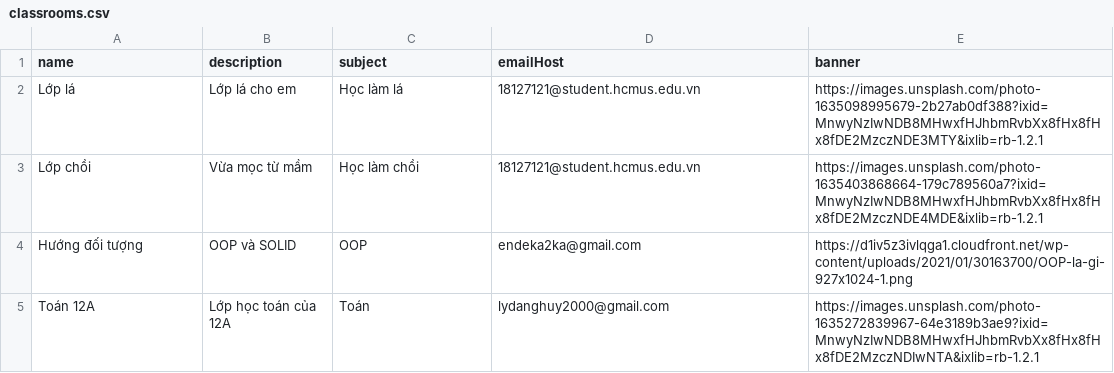
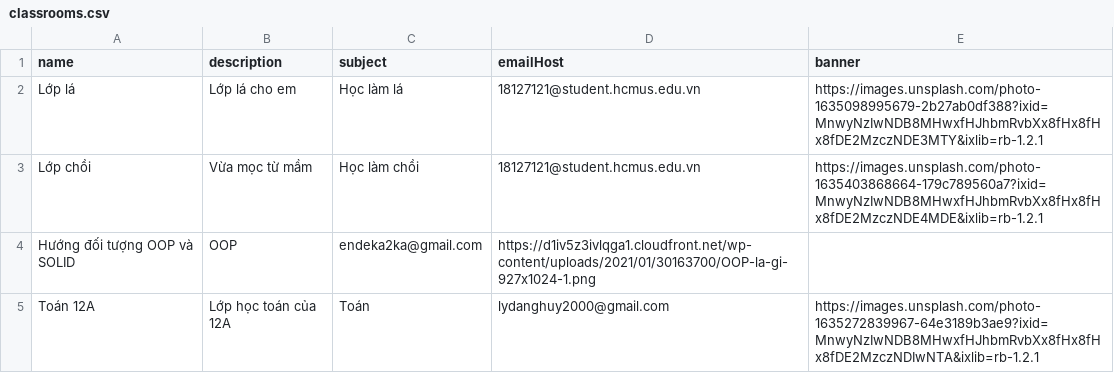
Before and after one commit to ndkhoa200400/gradeflix-api, a CSV file: src/data/classrooms.csv, drawn as a sheet; removed rows and columns are numbered as before the commit, all else as after; the diff names each change by its address in the sheet, - before the commit and + after, or states it on an @@ line.

```diff
--- a/src/data/classrooms.csv
+++ b/src/data/classrooms.csv
-row 4: Hướng đối tượng | OOP và SOLID | OOP | endeka2ka@gmail.com | https://d1iv5z3ivlqga1.cloudfront.net/wp-content/uploads/2021/01/30163700/OOP-la-gi-927x1024-1.png
+row 4: Hướng đối tượng OOP và SOLID | OOP | endeka2ka@gmail.com | https://d1iv5z3ivlqga1.cloudfront.net/wp-content/uploads/2021/01/30163700/OOP-la-gi-927x1024-1.png
```
Also changed, not shown: src/data/userclassroom.csv.
